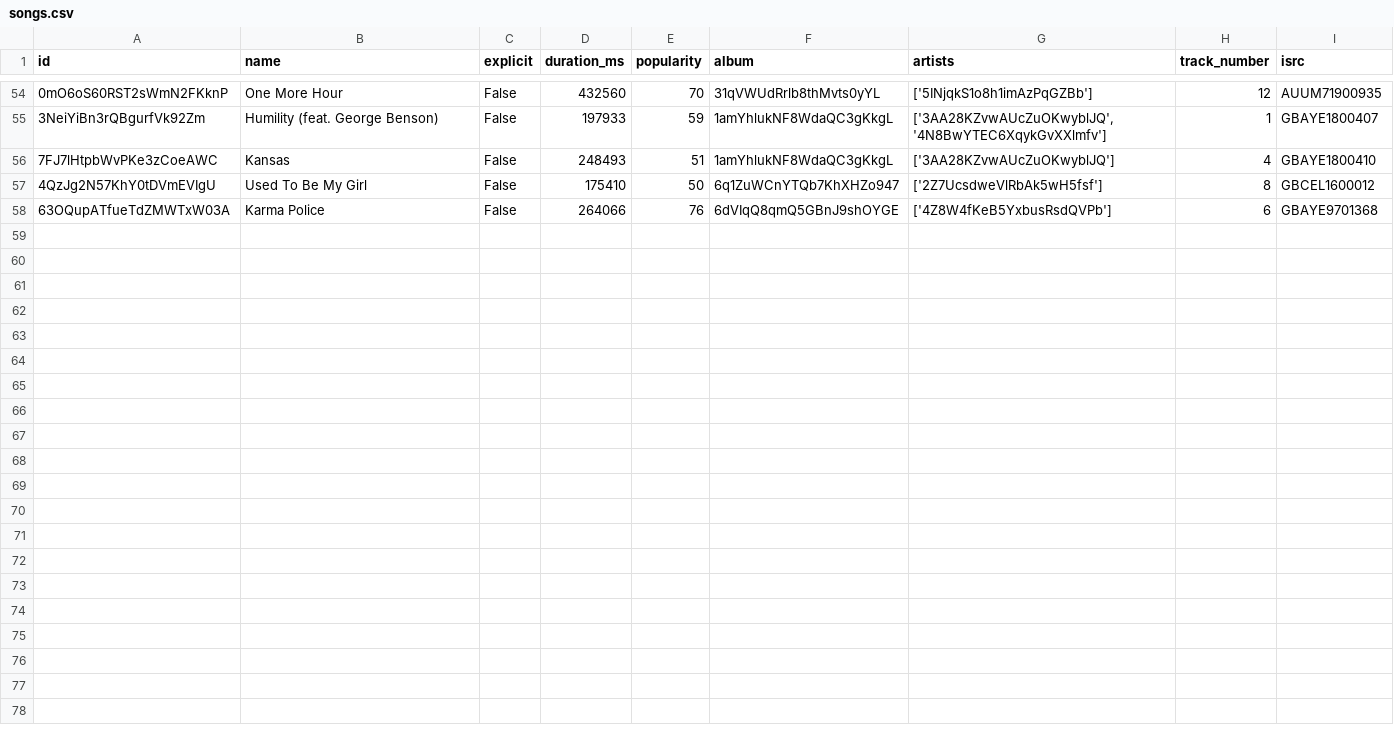
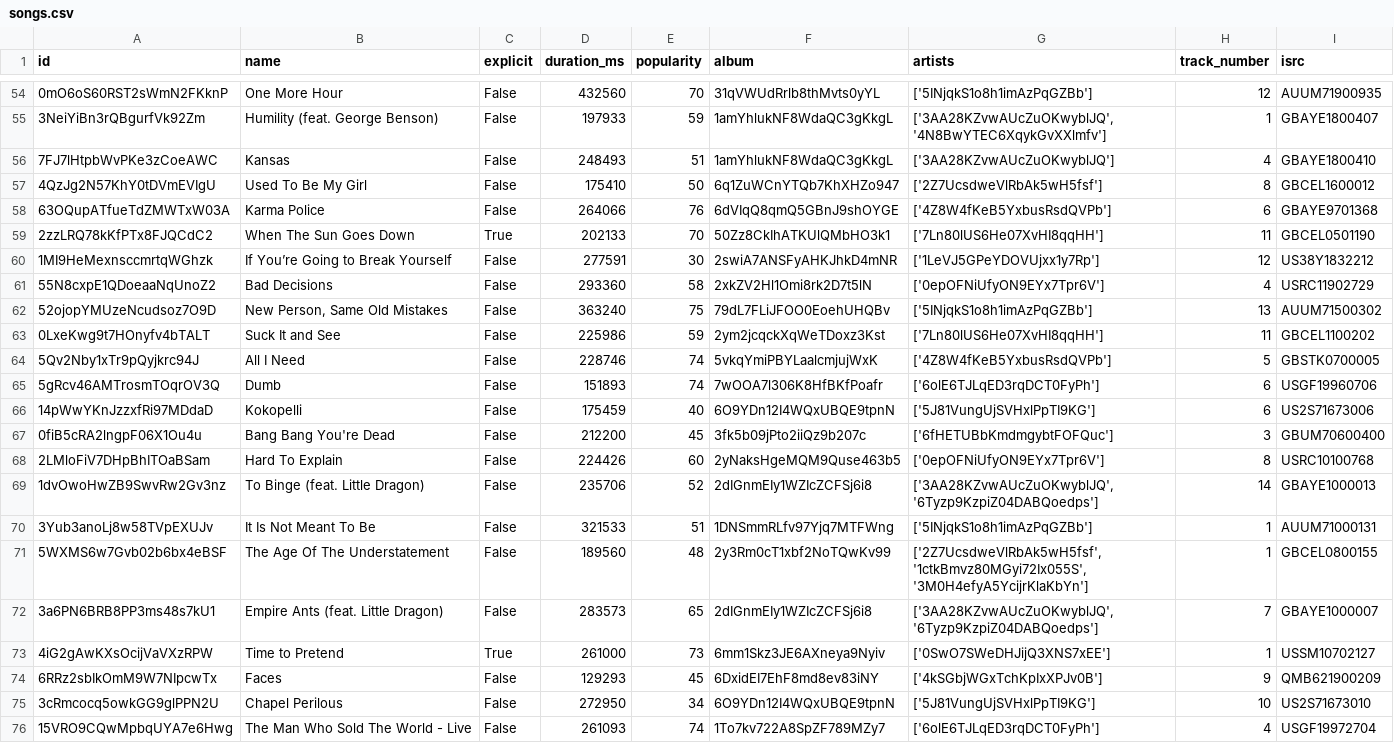
Before and after one commit to iochoa808/SpotifyData, a CSV file: data/songs.csv, drawn as a sheet; only a part is shown, gaps mark what is left out; the diff names each change by its address in the sheet, - before the commit and + after, or states it on an @@ line.

```diff
--- a/data/songs.csv
+++ b/data/songs.csv
+row 59: 2zzLRQ78kKfPTx8FJQCdC2 | When The Sun Goes Down | True | 202133 | 70 | 50Zz8CkIhATKUlQMbHO3k1 | ['7Ln80lUS6He07XvHI8qqHH'] | 11 | GBCEL0501190
+row 60: 1MI9HeMexnsccmrtqWGhzk | If You’re Going to Break Yourself | False | 277591 | 30 | 2swiA7ANSFyAHKJhkD4mNR | ['1LeVJ5GPeYDOVUjxx1y7Rp'] | 12 | US38Y1832212
+row 61: 55N8cxpE1QDoeaaNqUnoZ2 | Bad Decisions | False | 293360 | 58 | 2xkZV2Hl1Omi8rk2D7t5lN | ['0epOFNiUfyON9EYx7Tpr6V'] | 4 | USRC11902729
+row 62: 52ojopYMUzeNcudsoz7O9D | New Person, Same Old Mistakes | False | 363240 | 75 | 79dL7FLiJFOO0EoehUHQBv | ['5INjqkS1o8h1imAzPqGZBb'] | 13 | AUUM71500302
+row 63: 0LxeKwg9t7HOnyfv4bTALT | Suck It and See | False | 225986 | 59 | 2ym2jcqckXqWeTDoxz3Kst | ['7Ln80lUS6He07XvHI8qqHH'] | 11 | GBCEL1100202
+row 64: 5Qv2Nby1xTr9pQyjkrc94J | All I Need | False | 228746 | 74 | 5vkqYmiPBYLaalcmjujWxK | ['4Z8W4fKeB5YxbusRsdQVPb'] | 5 | GBSTK0700005
+row 65: 5gRcv46AMTrosmTOqrOV3Q | Dumb | False | 151893 | 74 | 7wOOA7l306K8HfBKfPoafr | ['6olE6TJLqED3rqDCT0FyPh'] | 6 | USGF19960706
+row 66: 14pWwYKnJzzxfRi97MDdaD | Kokopelli | False | 175459 | 40 | 6O9YDn12I4WQxUBQE9tpnN | ['5J81VungUjSVHxlPpTI9KG'] | 6 | US2S71673006
+row 67: 0fiB5cRA2lngpF06X1Ou4u | Bang Bang You're Dead | False | 212200 | 45 | 3fk5b09jPto2iiQz9b207c | ['6fHETUBbKmdmgybtFOFQuc'] | 3 | GBUM70600400
+row 68: 2LMloFiV7DHpBhITOaBSam | Hard To Explain | False | 224426 | 60 | 2yNaksHgeMQM9Quse463b5 | ['0epOFNiUfyON9EYx7Tpr6V'] | 8 | USRC10100768
+row 69: 1dvOwoHwZB9SwvRw2Gv3nz | To Binge (feat. Little Dragon) | False | 235706 | 52 | 2dIGnmEIy1WZIcZCFSj6i8 | ['3AA28KZvwAUcZuOKwyblJQ', '6Tyzp9KzpiZ04DABQoedps'] | 14 | GBAYE1000013
+row 70: 3Yub3anoLj8w58TVpEXUJv | It Is Not Meant To Be | False | 321533 | 51 | 1DNSmmRLfv97Yjq7MTFWng | ['5INjqkS1o8h1imAzPqGZBb'] | 1 | AUUM71000131
+row 71: 5WXMS6w7Gvb02b6bx4eBSF | The Age Of The Understatement | False | 189560 | 48 | 2y3Rm0cT1xbf2NoTQwKv99 | ['2Z7UcsdweVlRbAk5wH5fsf', '1ctkBmvz80MGyi72Ix055S', '3M0H4efyA5YcijrKlaKbYn'] | 1 | GBCEL0800155
+row 72: 3a6PN6BRB8PP3ms48s7kU1 | Empire Ants (feat. Little Dragon) | False | 283573 | 65 | 2dIGnmEIy1WZIcZCFSj6i8 | ['3AA28KZvwAUcZuOKwyblJQ', '6Tyzp9KzpiZ04DABQoedps'] | 7 | GBAYE1000007
+row 73: 4iG2gAwKXsOcijVaVXzRPW | Time to Pretend | True | 261000 | 73 | 6mm1Skz3JE6AXneya9Nyiv | ['0SwO7SWeDHJijQ3XNS7xEE'] | 1 | USSM10702127
+row 74: 6RRz2sbIkOmM9W7NIpcwTx | Faces | False | 129293 | 45 | 6DxidEI7EhF8md8ev83iNY | ['4kSGbjWGxTchKpIxXPJv0B'] | 9 | QMB621900209
+row 75: 3cRmcocq5owkGG9glPPN2U | Chapel Perilous | False | 272950 | 34 | 6O9YDn12I4WQxUBQE9tpnN | ['5J81VungUjSVHxlPpTI9KG'] | 10 | US2S71673010
+row 76: 15VRO9CQwMpbqUYA7e6Hwg | The Man Who Sold The World - Live | False | 261093 | 74 | 1To7kv722A8SpZF789MZy7 | ['6olE6TJLqED3rqDCT0FyPh'] | 4 | USGF19972704
```
Also changed, not shown: data/albums.csv, data/artists.csv, 9 other files.
